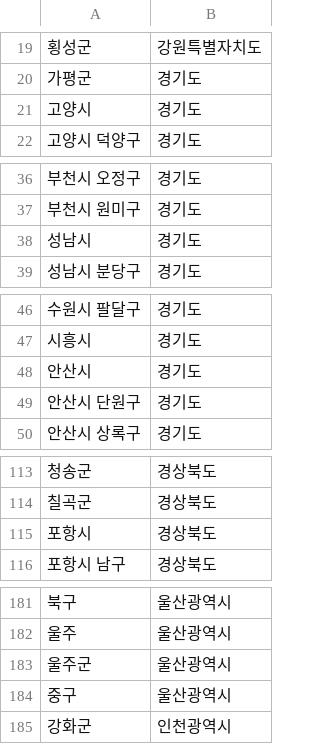
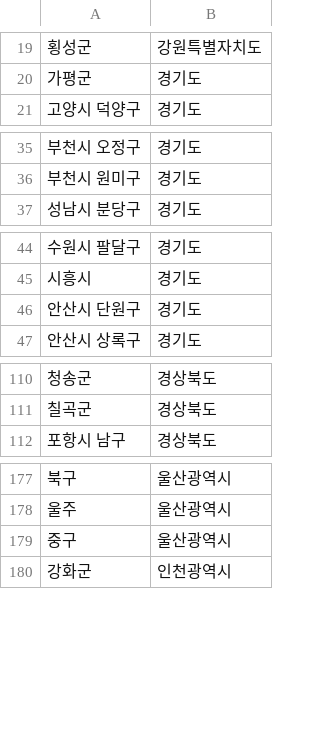
Before and after one commit to SKNETWORKS-FAMILY-AICAMP/SKN31-3rd-1Team, a CSV file: graph_db/data/processed/rels_시군구_LOCATED_IN_시도.csv, drawn as a sheet; only a part is shown, gaps mark what is left out; the diff covers the shown part only; the diff names each change by its address in the sheet, - before the commit and + after, or states it on an @@ line.

```diff
--- a/graph_db/data/processed/rels_시군구_LOCATED_IN_시도.csv
+++ b/graph_db/data/processed/rels_시군구_LOCATED_IN_시도.csv
-row 21: 고양시 | 경기도
-row 38: 성남시 | 경기도
-row 48: 안산시 | 경기도
-row 115: 포항시 | 경상북도
-row 183: 울주군 | 울산광역시
```
Also changed, not shown: 1 removed row elsewhere in this file, graph_db/data/processed/nodes_시군구.csv, graph_db/data/processed/nodes_운영기관.csv, 11 other files.
